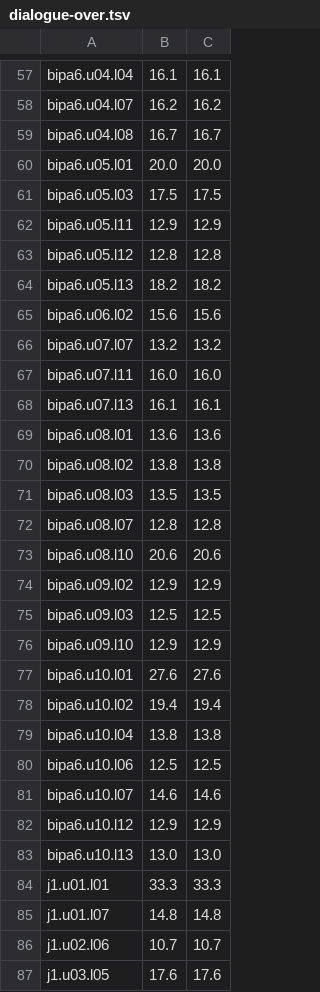
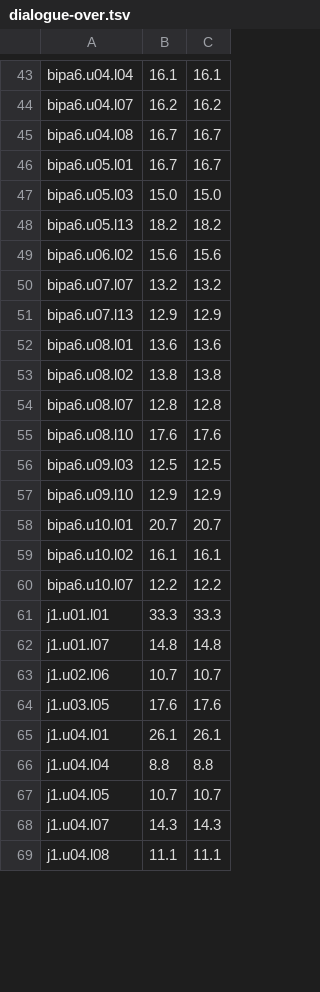
Before and after one commit to MohamedRef/Kabar-app, a TSV file: content/freq/dialogue-over.tsv, drawn as a sheet; only a part is shown, gaps mark what is left out; the shorter side is filled out with more unchanged rows; the diff covers the shown part only.

```diff
--- a/content/freq/dialogue-over.tsv
+++ b/content/freq/dialogue-over.tsv
@@ -59,6 +45,4 @@ bipa6.u04.l07	16.2	16.2
 bipa6.u04.l08	16.7	16.7
-bipa6.u05.l01	20.0	20.0
-bipa6.u05.l03	17.5	17.5
-bipa6.u05.l11	12.9	12.9
-bipa6.u05.l12	12.8	12.8
+bipa6.u05.l01	16.7	16.7
+bipa6.u05.l03	15.0	15.0
 bipa6.u05.l13	18.2	18.2
@@ -66,19 +50,12 @@ bipa6.u06.l02	15.6	15.6
 bipa6.u07.l07	13.2	13.2
-bipa6.u07.l11	16.0	16.0
-bipa6.u07.l13	16.1	16.1
+bipa6.u07.l13	12.9	12.9
 bipa6.u08.l01	13.6	13.6
 bipa6.u08.l02	13.8	13.8
-bipa6.u08.l03	13.5	13.5
 bipa6.u08.l07	12.8	12.8
-bipa6.u08.l10	20.6	20.6
-bipa6.u09.l02	12.9	12.9
+bipa6.u08.l10	17.6	17.6
 bipa6.u09.l03	12.5	12.5
 bipa6.u09.l10	12.9	12.9
-bipa6.u10.l01	27.6	27.6
-bipa6.u10.l02	19.4	19.4
-bipa6.u10.l04	13.8	13.8
-bipa6.u10.l06	12.5	12.5
-bipa6.u10.l07	14.6	14.6
-bipa6.u10.l12	12.9	12.9
-bipa6.u10.l13	13.0	13.0
+bipa6.u10.l01	20.7	20.7
+bipa6.u10.l02	16.1	16.1
+bipa6.u10.l07	12.2	12.2
 j1.u01.l01	33.3	33.3
```
Also changed, not shown: 19 removed rows and 22 edited cells elsewhere in this file.
